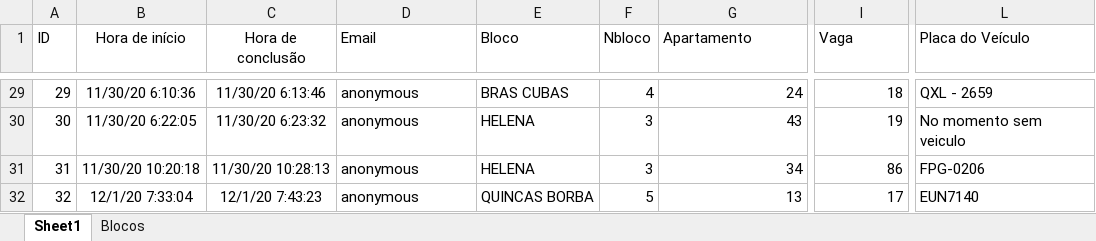
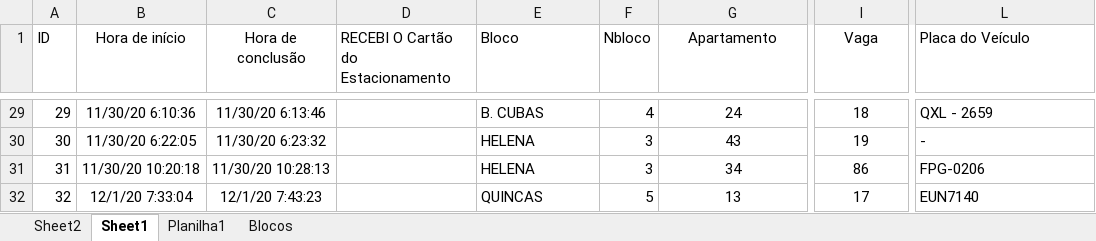
Before and after one commit to ArquitetoMovel/CrachaEstacionamento, an Excel workbook: Vagas.xlsx, sheet Sheet1, drawn as a sheet; only a part is shown, gaps mark what is left out; values as stored, in another font and other column widths than the file's, no borders; table styles not drawn; the diff covers the shown part only; the diff names each change by its address in the sheet, - before the commit and + after, or states it on an @@ line.

```diff
--- a/Vagas.xlsx (sheet Sheet1)
+++ b/Vagas.xlsx (sheet Sheet1)
+sheet tab: Sheet2
+sheet tab: Planilha1
-D1: Email
+D1: RECEBI O Cartão do Estacionamento
-G1 alignment: left
+G1 alignment: center
-I1 alignment: left
+I1 alignment: center
-D29:D32: anonymous
+D29:D32: (empty)
-E29 (Bloco): BRAS CUBAS
+E29 (Bloco): B. CUBAS
-G29:G32 alignment: right
+G29:G32 alignment: center
-I29:I32 alignment: right
+I29:I32 alignment: center
-L30 (Placa do Veículo): No momento sem veiculo
+L30 (Placa do Veículo): -
-E32 (Bloco): QUINCAS BORBA
+E32 (Bloco): QUINCAS
```
Also changed, not shown: 2 added rows, 2 removed rows, 41 edited cells and cell formats elsewhere in this sheet, sheet Blocos, 6 other files.
